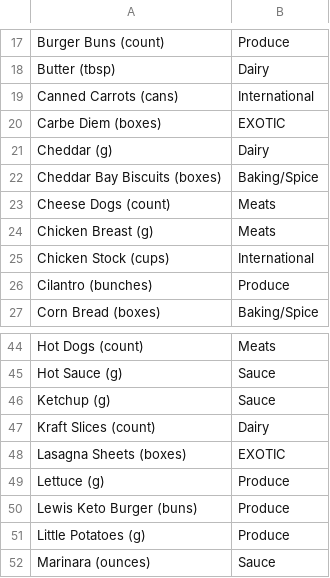
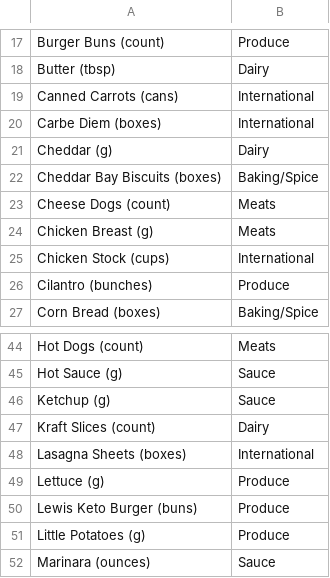
Before and after one commit to ZeCuttlefish/ZeCuttlefish.github.io, a CSV file: recipes/Food_R_Sheet_-_Groupings.csv, drawn as a sheet; only a part is shown, gaps mark what is left out.

Commit message:
Add files via upload
The new version of the groupings file

```diff
--- a/recipes/Food_R_Sheet_-_Groupings.csv
+++ b/recipes/Food_R_Sheet_-_Groupings.csv
@@ -19,3 +19,3 @@ Butter (tbsp),Dairy
 Canned Carrots (cans),International
-Carbe Diem (boxes),EXOTIC
+Carbe Diem (boxes),International
 Cheddar (g),Dairy
@@ -47,3 +47,3 @@ Ketchup (g),Sauce
 Kraft Slices (count),Dairy
-Lasagna Sheets (boxes),EXOTIC
+Lasagna Sheets (boxes),International
 Lettuce (g),Produce
```
